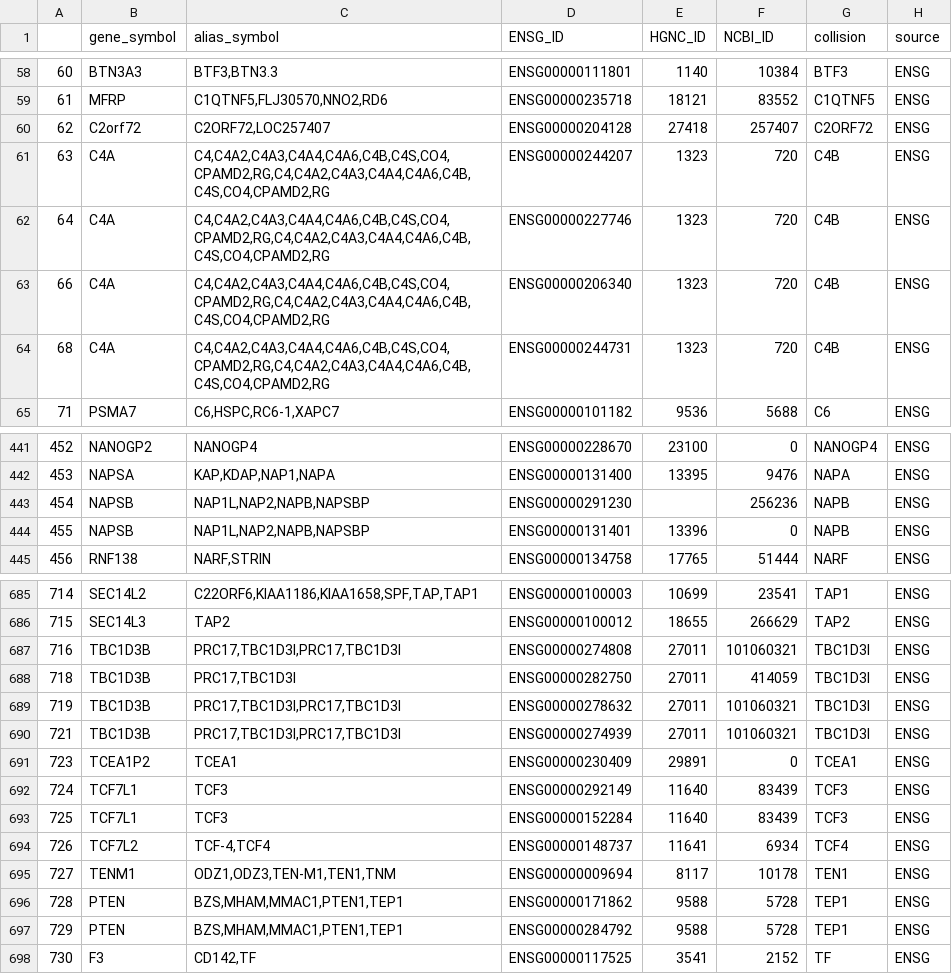
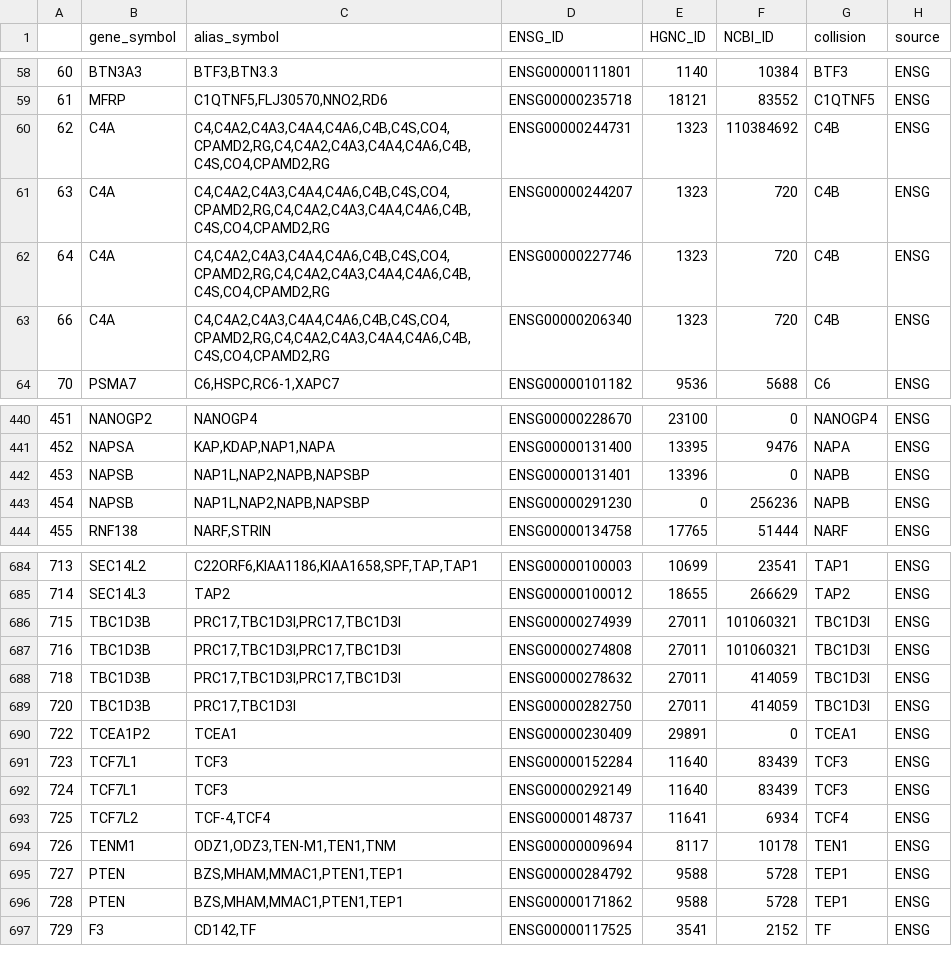
Before and after one commit to cancervariants/gene-harmony-analysis, a CSV file: output/merged_alias_ap_collision_ensg_df.csv, drawn as a sheet; only a part is shown, gaps mark what is left out; removed rows and columns are numbered as before the commit, all else as after; the diff covers the shown part only; the diff names each change by its address in the sheet, - before the commit and + after, or states it on an @@ line.

```diff
--- a/output/merged_alias_ap_collision_ensg_df.csv
+++ b/output/merged_alias_ap_collision_ensg_df.csv
@@ column A renumbered from row 20 down @@
-row 60: 62 | C2orf72 | C2ORF72,LOC257407 | ENSG00000204128 | 27418 | 257407 | C2ORF72 | ENSG
+row 60: 62 | C4A | C4,C4A2,C4A3,C4A4,C4A6,C4B,C4S,CO4,CPAMD2,RG,C4,C4A2,C4A3,C4A4,C4A6,C4B,C4S,CO4,CPAMD2,RG | ENSG00000244731 | 1323 | 110384692 | C4B | ENSG
-row 64: 68 | C4A | C4,C4A2,C4A3,C4A4,C4A6,C4B,C4S,CO4,CPAMD2,RG,C4,C4A2,C4A3,C4A4,C4A6,C4B,C4S,CO4,CPAMD2,RG | ENSG00000244731 | 1323 | 720 | C4B | ENSG
-row 443: 454 | NAPSB | NAP1L,NAP2,NAPB,NAPSBP | ENSG00000291230 |  | 256236 | NAPB | ENSG
+row 443: 454 | NAPSB | NAP1L,NAP2,NAPB,NAPSBP | ENSG00000291230 | 0 | 256236 | NAPB | ENSG
@@ row 690 moved to row 686: 715 @@
+row 688: 718 | TBC1D3B | PRC17,TBC1D3I,PRC17,TBC1D3I | ENSG00000278632 | 27011 | 414059 | TBC1D3I | ENSG
-row 689: 719 | TBC1D3B | PRC17,TBC1D3I,PRC17,TBC1D3I | ENSG00000278632 | 27011 | 101060321 | TBC1D3I | ENSG
@@ row 693 moved to row 691: 723 @@
@@ row 697 moved to row 695: 727 @@
```
Also changed, not shown: 2 added rows, 2 removed rows, 72 moved rows and 12 edited cells elsewhere in this file, output/merged_alias_ap_collision_ncbi_df.csv, output/single_alias_ap_collision_ensg_df.csv, 16 other files.
